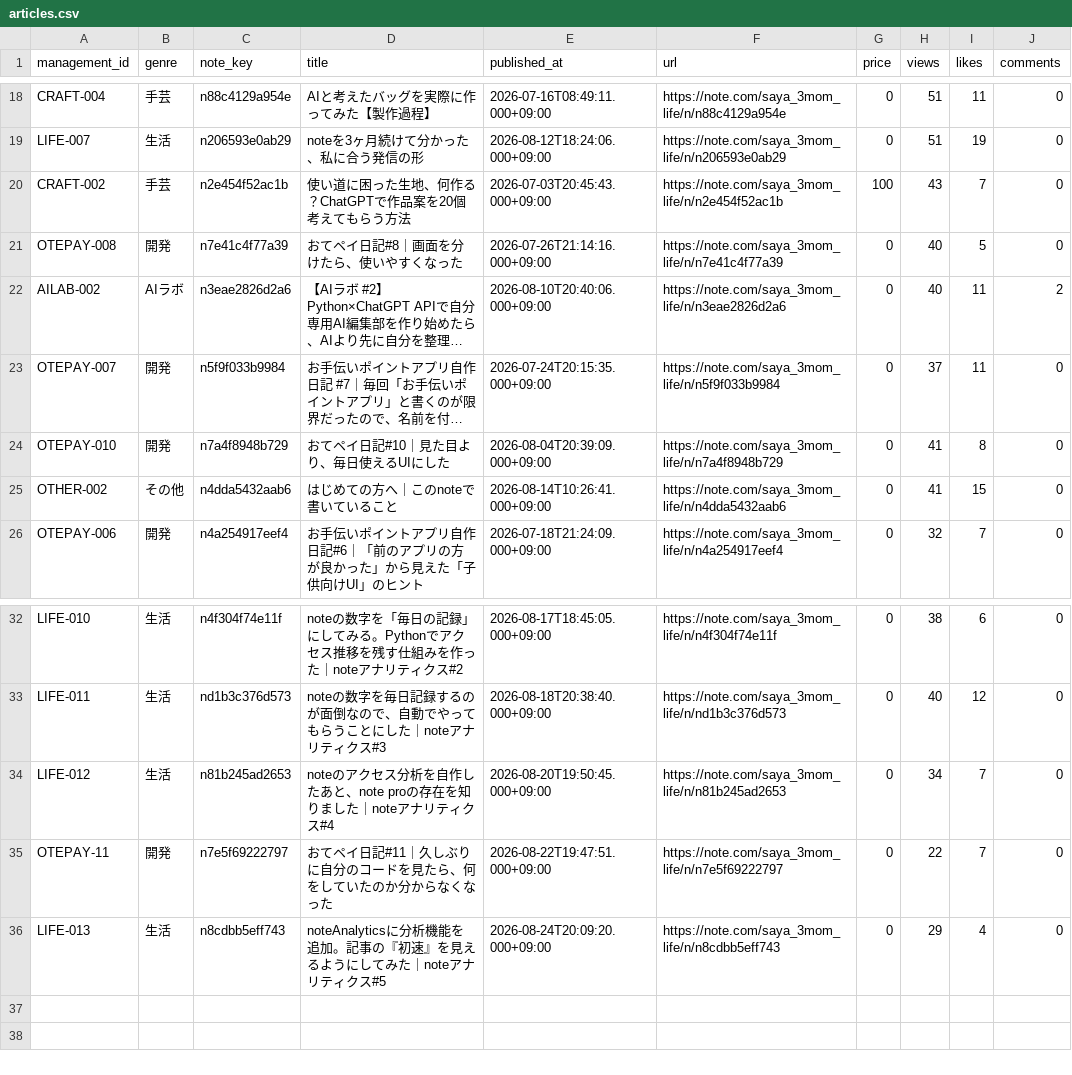
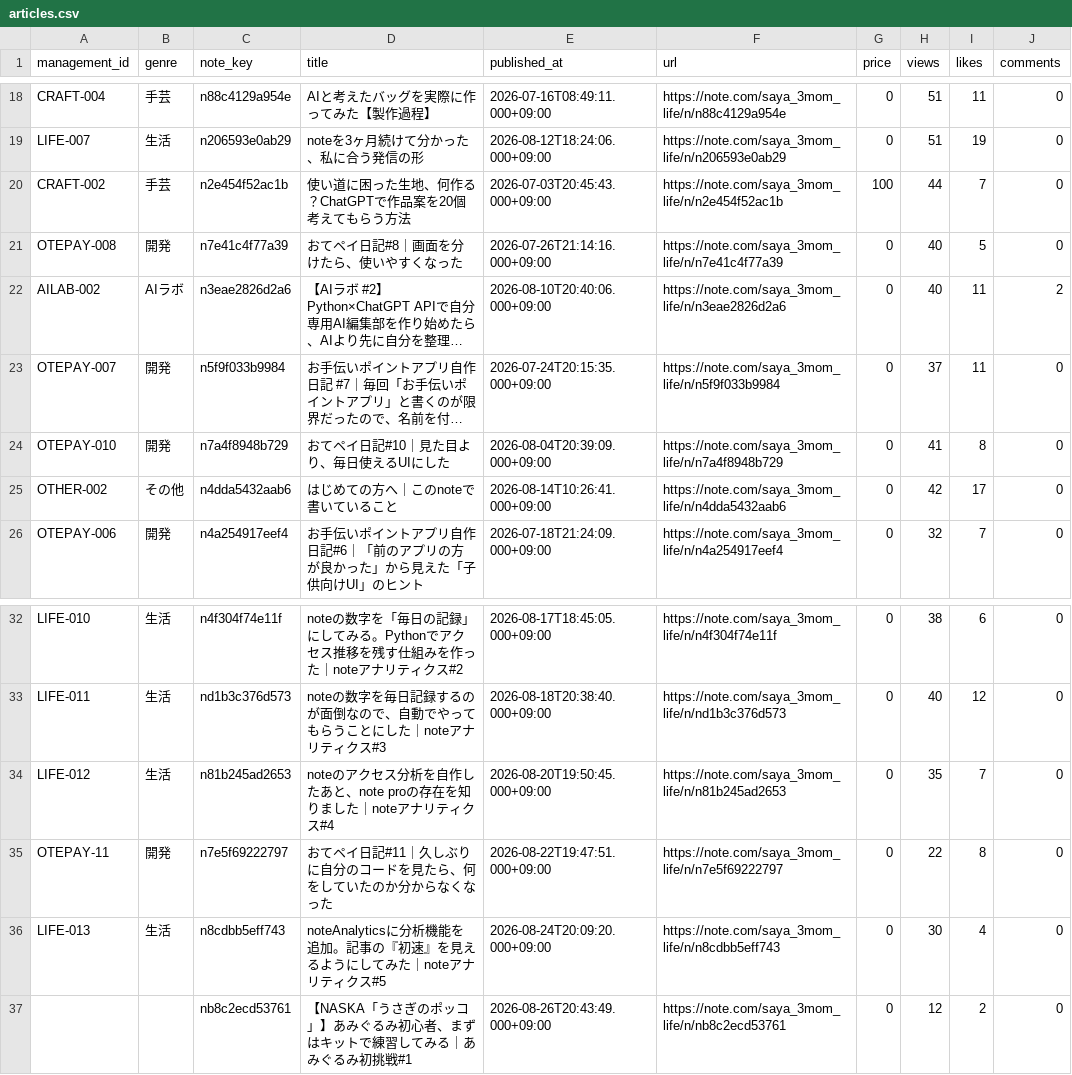
Before and after one commit to saya-3mom/note-analytics, a CSV file: articles.csv, drawn as a sheet; only a part is shown, gaps mark what is left out; long unchanged cells end in …; the diff names each change by its address in the sheet, - before the commit and + after, or states it on an @@ line.

```diff
--- a/articles.csv
+++ b/articles.csv
-H20 (views): 43
+H20 (views): 44
-H25 (views): 41
+H25 (views): 42
-I25 (likes): 15
+I25 (likes): 17
-H34 (views): 34
+H34 (views): 35
-I35 (likes): 7
+I35 (likes): 8
-H36 (views): 29
+H36 (views): 30
+row 37:  |  | nb8c2ecd53761 | 【NASKA「うさぎのポッコ」】あみぐるみ初心者、まずはキットで練習してみる｜あみぐるみ初挑戦#1 | 2026-08-26T20:43:49.000+09:00 | https://note.com/saya_3mom_life/n/nb8c2ecd53761 | 0 | 12 | 2 | 0
```
Also changed, not shown: observations.csv.
